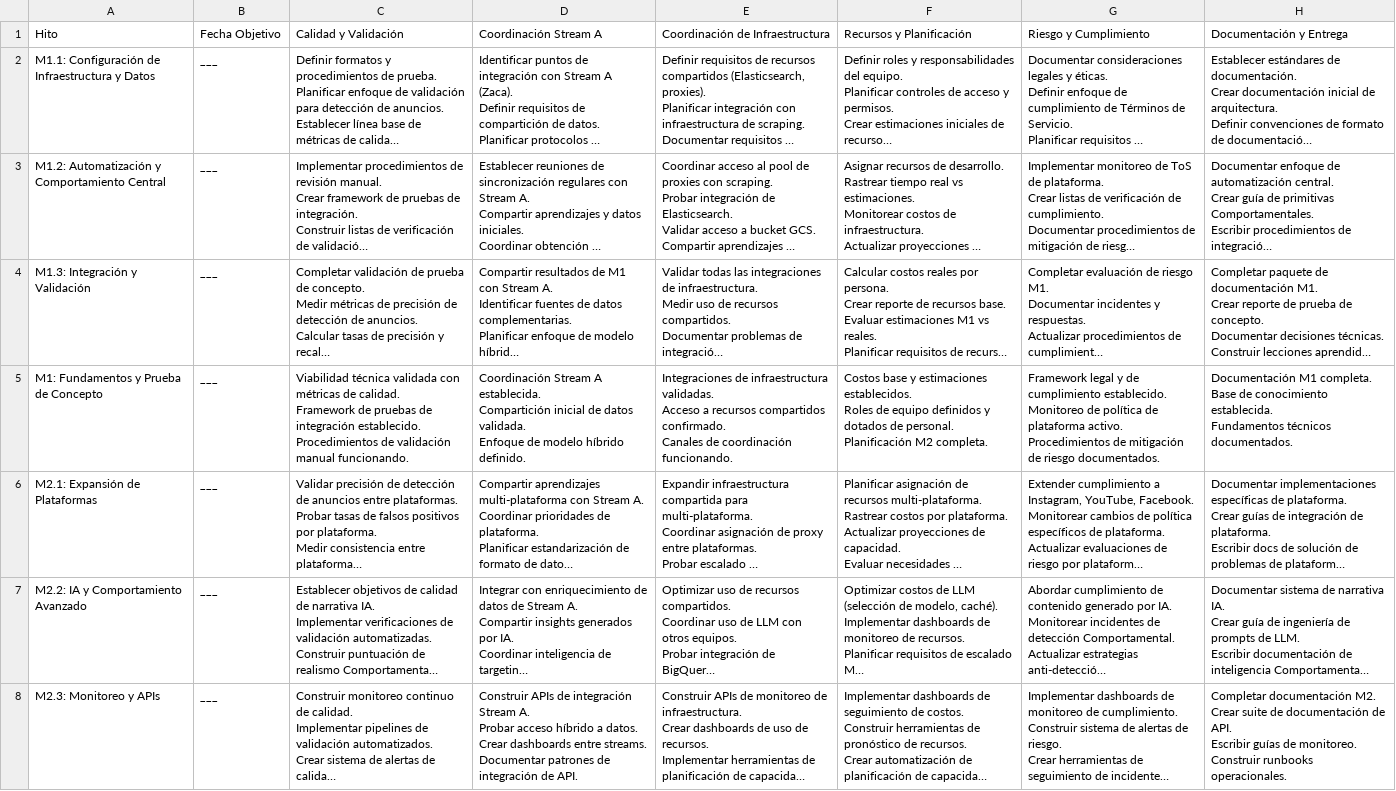
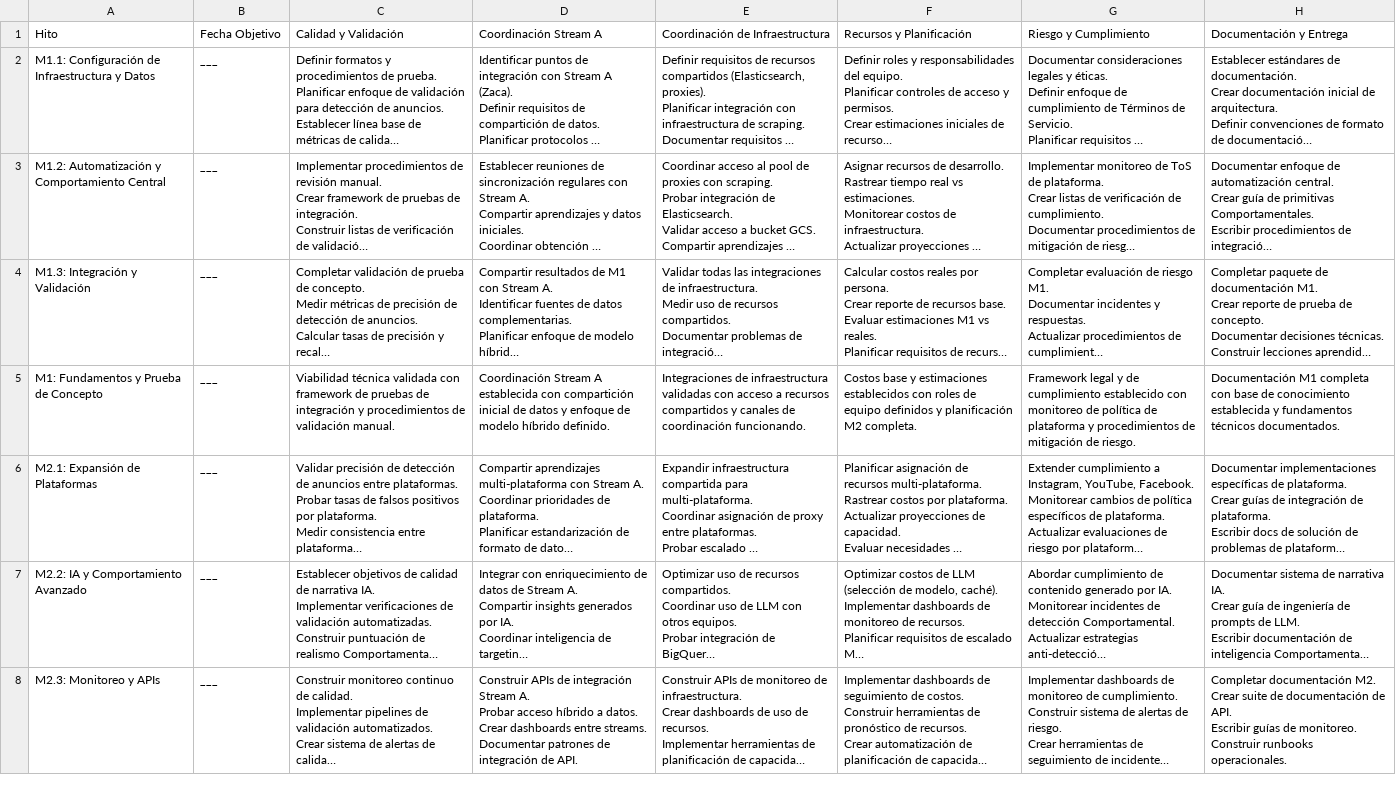
Before and after one commit to SeenkaMedia/persona, a TSV file: planning/es/05_PRUEBAS_INTEGRACION_RECURSOS_RIESGO.tsv, drawn as a sheet; only a part is shown; long unchanged cells end in …; ↵ is a line break in a cell; the diff covers the shown part only; the diff names each change by its address in the sheet, - before the commit and + after, or states it on an @@ line.

```diff
--- a/planning/es/05_PRUEBAS_INTEGRACION_RECURSOS_RIESGO.tsv
+++ b/planning/es/05_PRUEBAS_INTEGRACION_RECURSOS_RIESGO.tsv
-C5 (Calidad y Validación): …validada con métricas de calidad. ↵ Framework de pruebas de integración establecido. ↵ Procedimientos de validación manual funcionando.
+C5 (Calidad y Validación): …validada con framework de pruebas de integración y procedimientos de validación manual.
-D5 (Coordinación Stream A): …Stream A establecida. ↵ Compartición inicial de datos validada. ↵ Enfoque de modelo…
+D5 (Coordinación Stream A): …Stream A establecida con compartición inicial de datos y enfoque de modelo…
-E5 (Coordinación de Infraestructura): …de infraestructura validadas. ↵ Acceso a recursos compartidos confirmado. ↵ Canales de coordinación…
+E5 (Coordinación de Infraestructura): …de infraestructura validadas con acceso a recursos compartidos y canales de coordinación…
-F5 (Recursos y Planificación): …y estimaciones establecidos. ↵ Roles de equipo definidos y dotados de personal. ↵ Planificación M2 completa.
+F5 (Recursos y Planificación): …y estimaciones establecidos con roles de equipo definidos y planificación M2 completa.
-G5 (Riesgo y Cumplimiento): …de cumplimiento establecido. ↵ Monitoreo de política de plataforma activo. ↵ Procedimientos de mitigación de riesgo documentados.
+G5 (Riesgo y Cumplimiento): …de cumplimiento establecido con monitoreo de política de plataforma y procedimientos de mitigación de riesgo.
-H5 (Documentación y Entrega): Documentación M1 completa. ↵ Base de conocimiento establecida. ↵ Fundamentos técnicos documentados.
+H5 (Documentación y Entrega): Documentación M1 completa con base de conocimiento establecida y fundamentos técnicos documentados.
```
Also changed, not shown: 13 edited cells elsewhere in this file, planning/05_TESTING_INTEGRATION_RESOURCES_RISK.tsv, planning/es/01_INFRAESTRUCTURA_CAPTURA.tsv, 9 other files.
